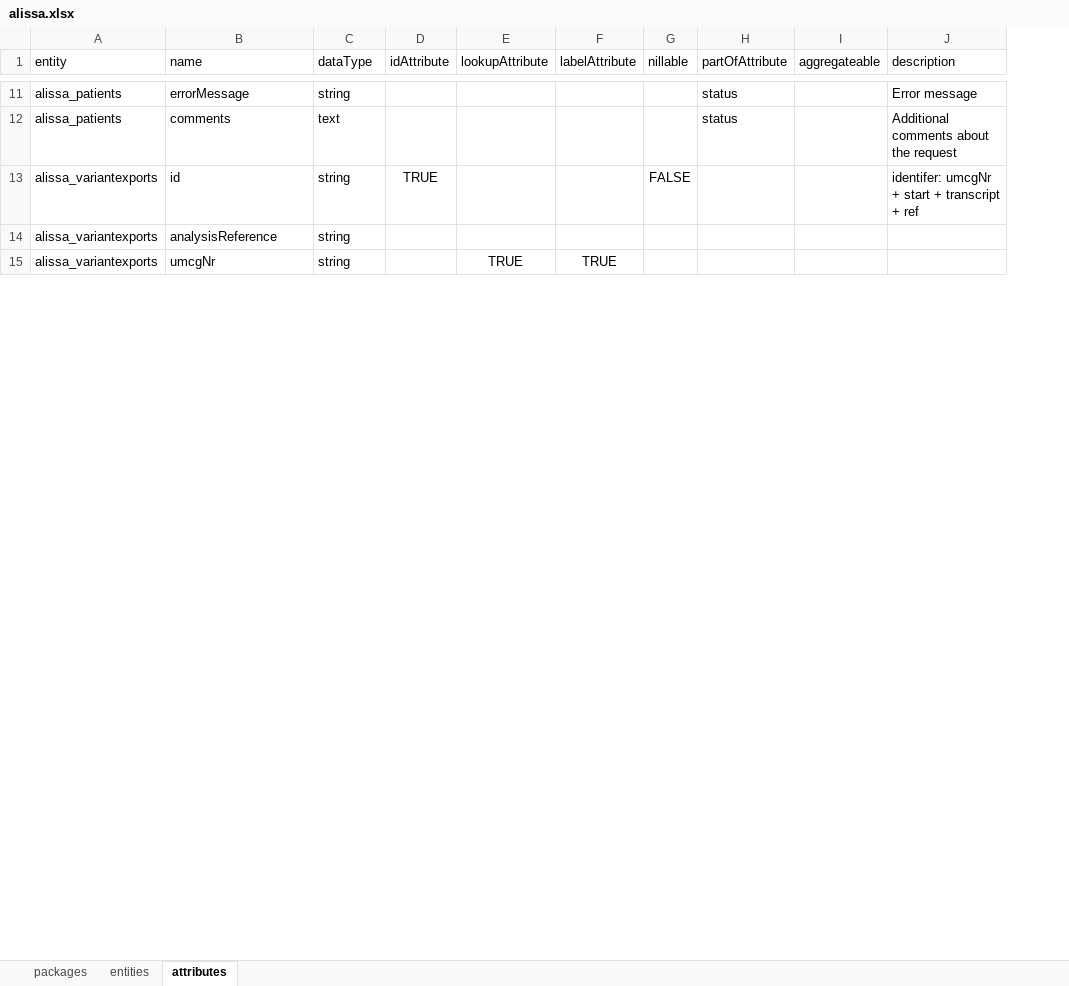
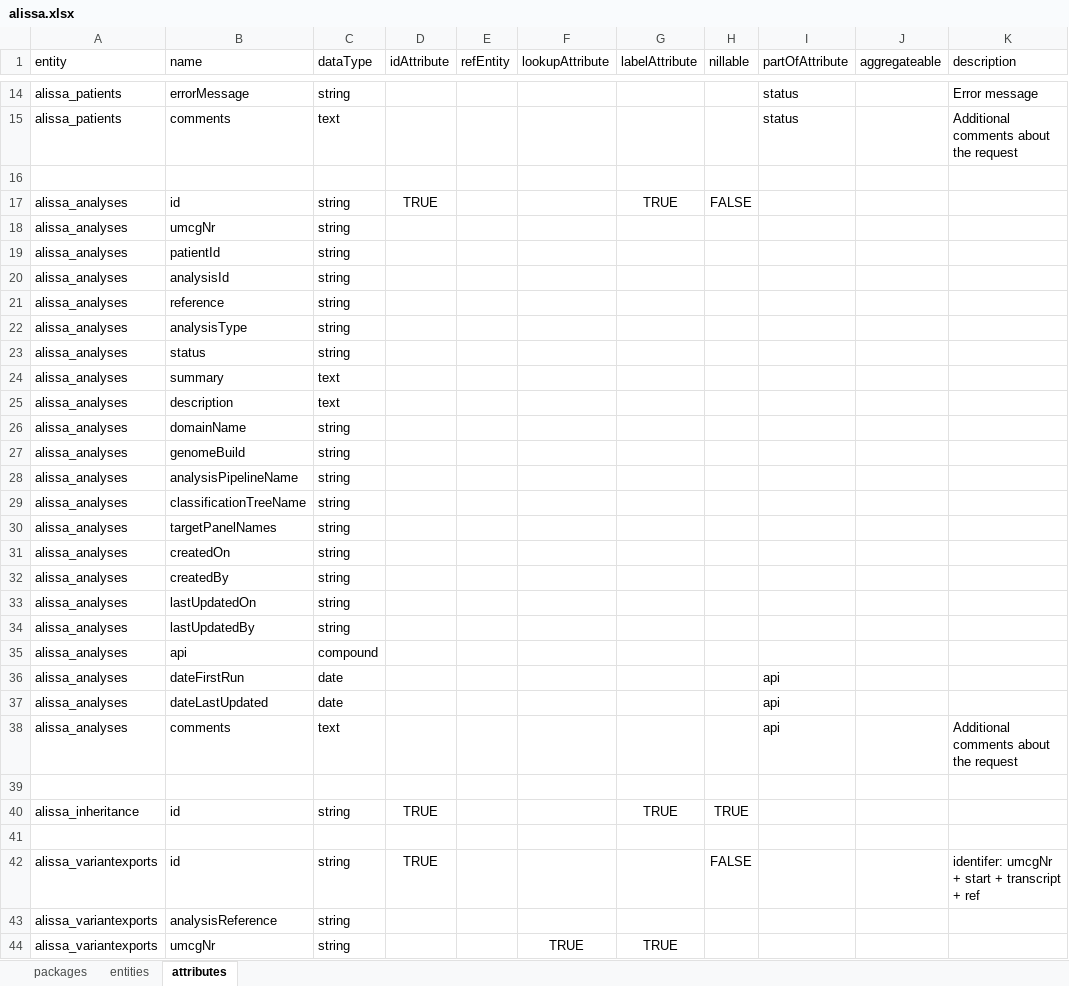
Before and after one commit to molgenis/projects-rd-cosas, an Excel workbook: model/alissa/alissa.xlsx, sheet attributes, drawn as a sheet; only a part is shown, gaps mark what is left out; values as stored, in another font and other column widths than the file's, no borders; the diff covers the shown part only; the diff names each change by its address in the sheet, - before the commit and + after, or states it on an @@ line.

Commit message:
added mrefs to patients

```diff
--- a/model/alissa/alissa.xlsx (sheet attributes)
+++ b/model/alissa/alissa.xlsx (sheet attributes)
+column E (refEntity), empty
+row 16: (empty)
+row 17: alissa_analyses | id | string | TRUE |  |  | TRUE | FALSE
+row 18: alissa_analyses | umcgNr | string
+row 19: alissa_analyses | patientId | string
+row 20: alissa_analyses | analysisId | string
+row 21: alissa_analyses | reference | string
+row 22: alissa_analyses | analysisType | string
+row 23: alissa_analyses | status | string
+row 24: alissa_analyses | summary | text
+row 25: alissa_analyses | description | text
+row 26: alissa_analyses | domainName | string
+row 27: alissa_analyses | genomeBuild | string
+row 28: alissa_analyses | analysisPipelineName | string
+row 29: alissa_analyses | classificationTreeName | string
+row 30: alissa_analyses | targetPanelNames | string
+row 31: alissa_analyses | createdOn | string
+row 32: alissa_analyses | createdBy | string
+row 33: alissa_analyses | lastUpdatedOn | string
+row 34: alissa_analyses | lastUpdatedBy | string
+row 35: alissa_analyses | api | compound
+row 36: alissa_analyses | dateFirstRun | date |  |  |  |  |  | api
+row 37: alissa_analyses | dateLastUpdated | date |  |  |  |  |  | api
+row 38: alissa_analyses | comments | text |  |  |  |  |  | api |  | Additional comments about the request
+row 39: (empty)
+row 40: alissa_inheritance | id | string | TRUE |  |  | TRUE | TRUE
+row 41: (empty)
```
Also changed, not shown: 3 added rows elsewhere in this sheet, sheet entities.
